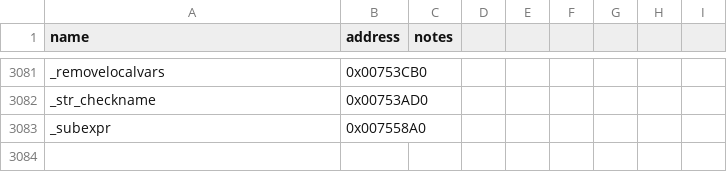
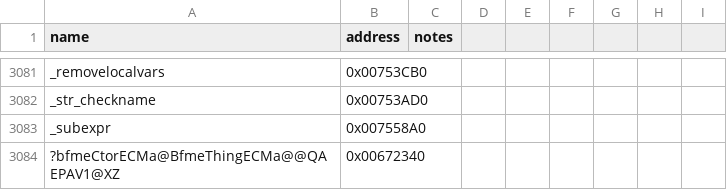
Before and after one commit to NotNBR/Open-BFME-2, a CSV file: reverse/symbols.csv, drawn as a sheet; only a part is shown, gaps mark what is left out; the diff names each change by its address in the sheet, - before the commit and + after, or states it on an @@ line.

Commit message:
Recover bfmeGoECMa 24B @0x006724B0 via BFME1 donor; trimmed TU

```diff
--- a/reverse/symbols.csv
+++ b/reverse/symbols.csv
+row 3084: ?bfmeCtorECMa@BfmeThingECMa@@QAEPAV1@XZ | 0x00672340
```
Also changed, not shown: 2 other files.
